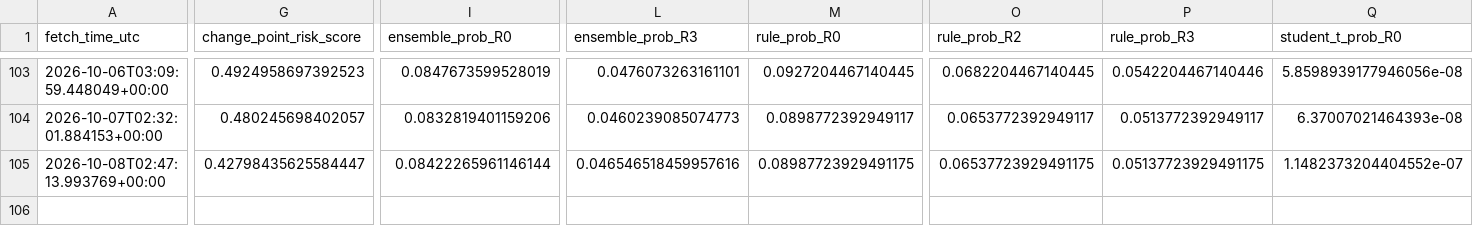
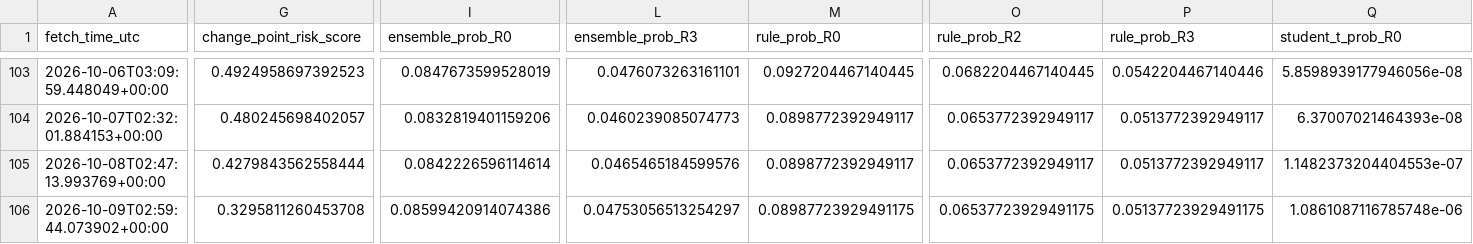
Before and after one commit to harryz77-ai/macro-regime-experiment-v2, a CSV file: data/history.csv, drawn as a sheet; only a part is shown, gaps mark what is left out; rows hold the shown columns only; the diff covers the shown part only; the diff names each change by its address in the sheet, - before the commit and + after, or states it on an @@ line.

```diff
--- a/data/history.csv
+++ b/data/history.csv
-G105 (change_point_risk_score): 0.42798435625584447
+G105 (change_point_risk_score): 0.4279843562558444
-I105 (ensemble_prob_R0): 0.08422265961146144
+I105 (ensemble_prob_R0): 0.0842226596114614
-L105 (ensemble_prob_R3): 0.046546518459957616
+L105 (ensemble_prob_R3): 0.0465465184599576
-M105 (rule_prob_R0): 0.08987723929491175
+M105 (rule_prob_R0): 0.0898772392949117
-O105 (rule_prob_R2): 0.06537723929491175
+O105 (rule_prob_R2): 0.0653772392949117
-P105 (rule_prob_R3): 0.05137723929491175
+P105 (rule_prob_R3): 0.0513772392949117
-Q105 (student_t_prob_R0): 1.1482373204404552e-07
+Q105 (student_t_prob_R0): 1.1482373204404553e-07
+row 106: 2026-10-09T02:59:44.073902+00:00 | 0.3295811260453708 | 0.08599420914074386 | 0.04753056513254297 | 0.08987723929491175 | 0.06537723929491175 | 0.05137723929491175 | 1.0861087116785748e-06
```
Also changed, not shown: 2 edited cells elsewhere in this file, 2 other files.
